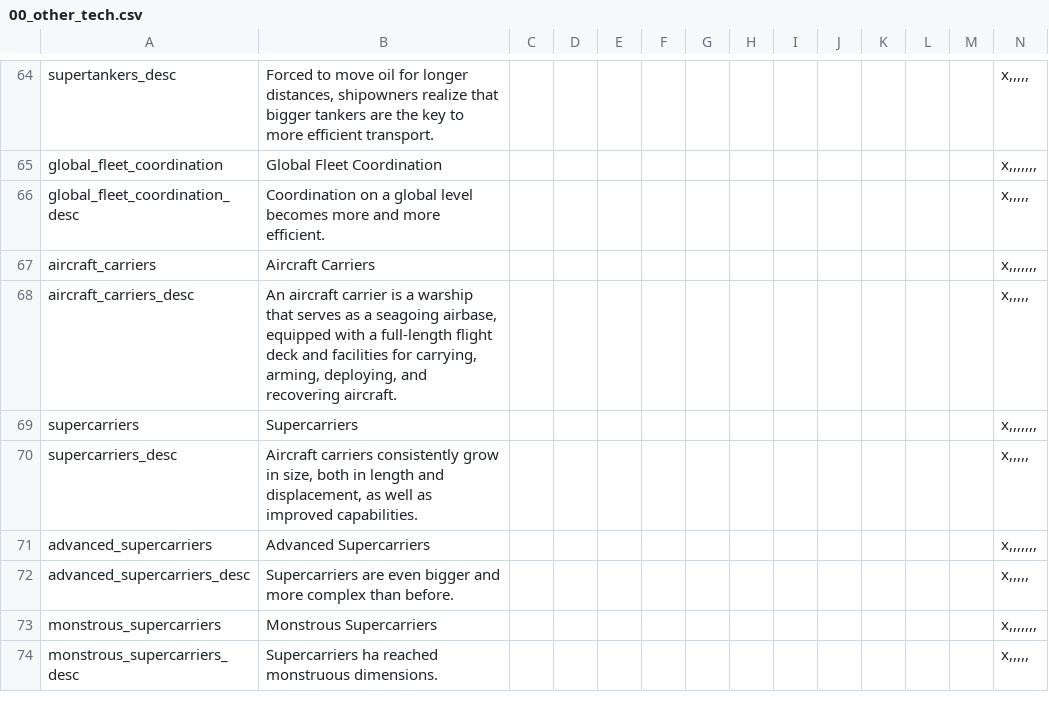
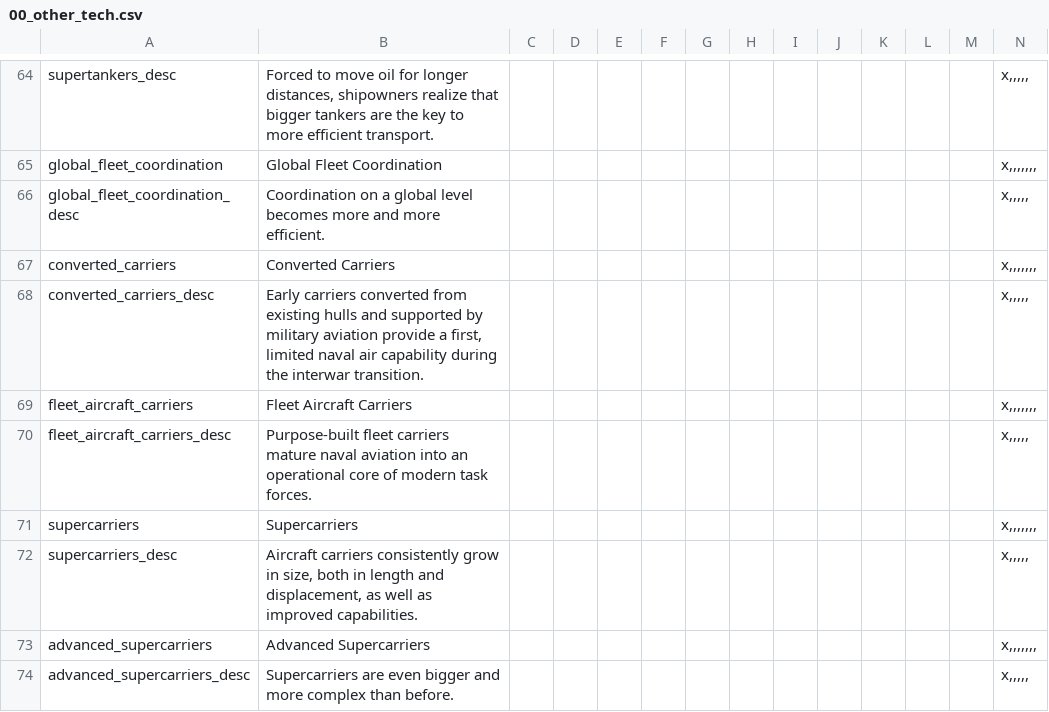
Before and after one commit to Dumcem/The-Grand-Combo, a CSV file: TGC/localisation/00_other_tech.csv, drawn as a sheet; only a part is shown, gaps mark what is left out; the shorter side is filled out with more unchanged rows; addresses are those after the commit; rows hold the shown columns only; the diff names each change by its address in the sheet, - before the commit and + after, or states it on an @@ line.

```diff
--- a/TGC/localisation/00_other_tech.csv
+++ b/TGC/localisation/00_other_tech.csv
+row 67: converted_carriers | Converted Carriers |  |  |  |  |  |  |  |  |  |  |  | x,,,,,,,
+row 68: converted_carriers_desc | Early carriers converted from existing hulls and supported by military aviation provide a first, limited naval air capability during the interwar transition. |  |  |  |  |  |  |  |  |  |  |  | x,,,,,
-A69: aircraft_carriers
+A69: fleet_aircraft_carriers
-B69: Aircraft Carriers
+B69: Fleet Aircraft Carriers
-A70: aircraft_carriers_desc
+A70: fleet_aircraft_carriers_desc
-B70: An aircraft carrier is a warship that serves as a seagoing airbase, equipped with a full-length flight deck and facilities for carrying, arming, deploying, and recovering aircraft.
+B70: Purpose-built fleet carriers mature naval aviation into an operational core of modern task forces.
```
Also changed, not shown: 5 other files.
